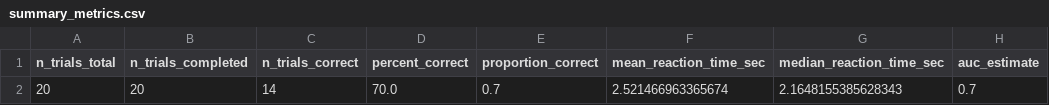
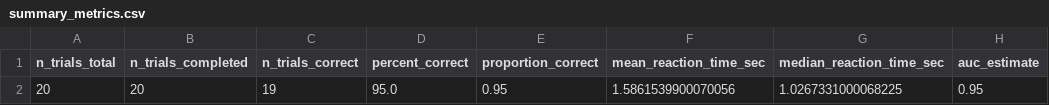
Before and after one commit to rbayerlein/PET_img_recon_workshop, a CSV file: 2AFC_exp/outputs/summary_metrics.csv, drawn as a sheet; removed rows and columns are numbered as before the commit, all else as after; the diff names each change by its address in the sheet, - before the commit and + after, or states it on an @@ line.

```diff
--- a/2AFC_exp/outputs/summary_metrics.csv
+++ b/2AFC_exp/outputs/summary_metrics.csv
-row 2: 20 | 20 | 14 | 70.0 | 0.7 | 2.521466963365674 | 2.1648155385628343 | 0.7
+row 2: 20 | 20 | 19 | 95.0 | 0.95 | 1.5861539900070056 | 1.0267331000068225 | 0.95
```
Also changed, not shown: 2AFC_exp/outputs/image_table.csv, 2AFC_exp/outputs/trial_table.csv, 14 other files.
